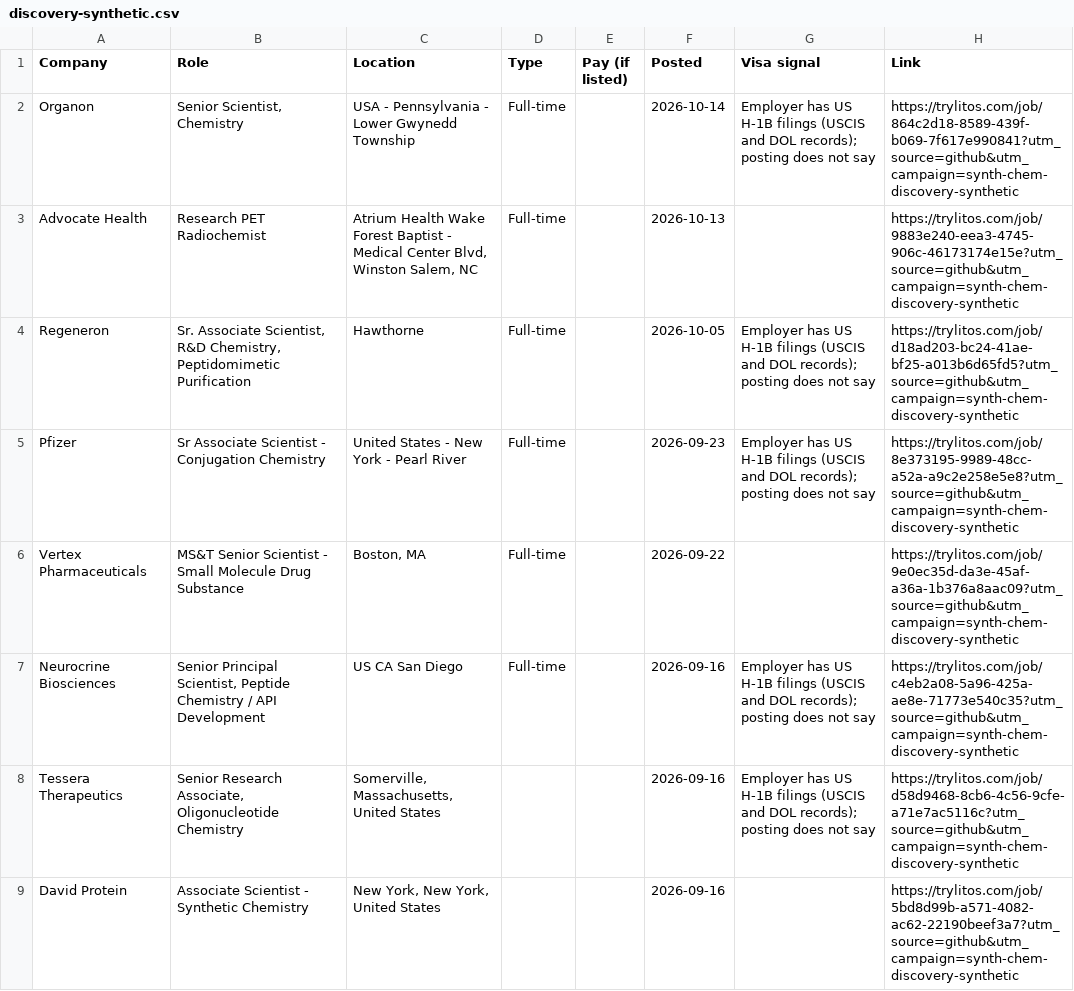
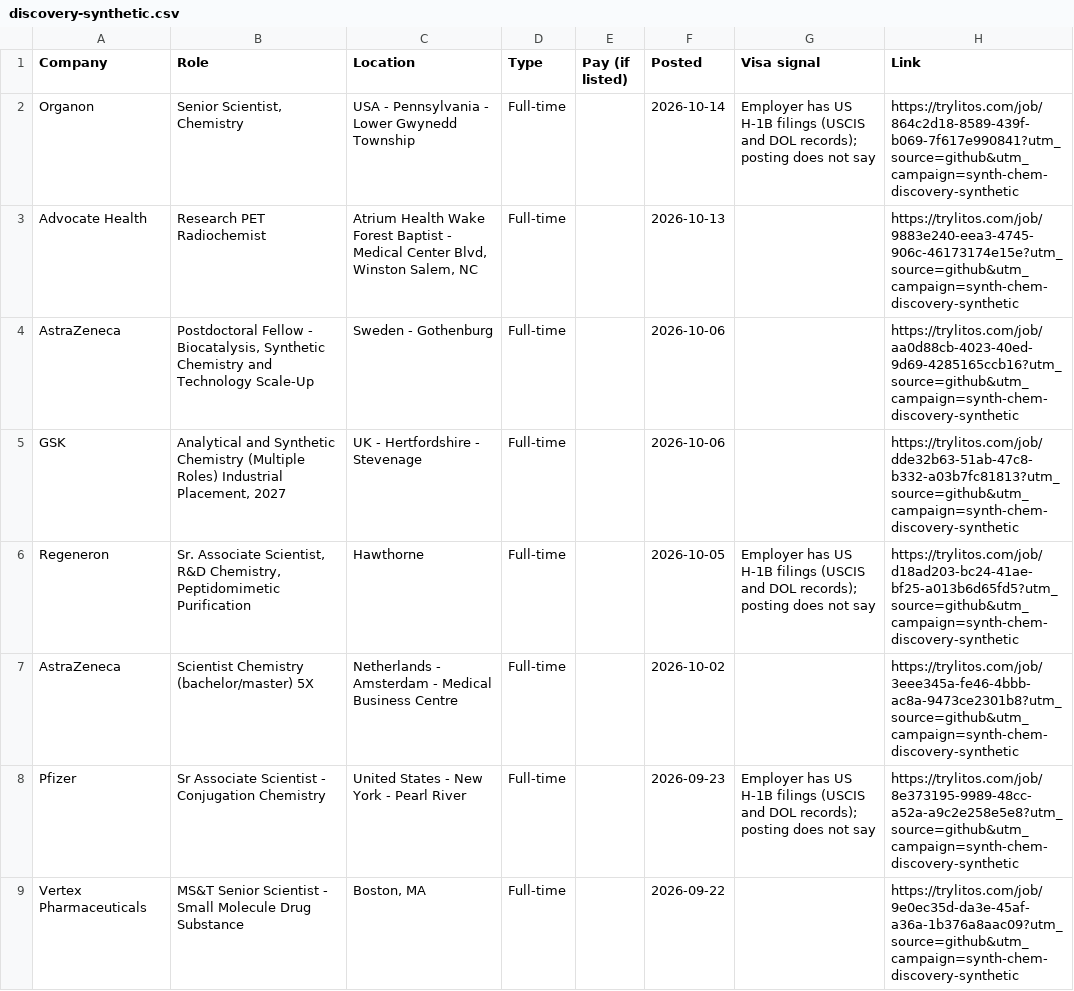
Before and after one commit to mehek-builds/Synthetic-Organic-Chemistry-Jobs, a CSV file: csv/discovery-synthetic.csv, drawn as a sheet; only a part is shown; the shorter side is filled out with more unchanged rows; the diff covers the shown part only.

```diff
--- a/csv/discovery-synthetic.csv
+++ b/csv/discovery-synthetic.csv
@@ -3,3 +3,6 @@ Organon,"Senior Scientist, Chemistry",USA - Pennsylvania - Lower Gwynedd Townshi
 Advocate Health,Research PET Radiochemist,"Atrium Health Wake Forest Baptist - Medical Center Blvd, Winston Salem, NC",Full-time,,2026-10-13,,https://trylitos.com/job/9883e240-eea3-4745-906c-46173174e15e?utm_source=github&utm_campaign=synth-chem-discovery-synthetic
+AstraZeneca,"Postdoctoral Fellow - Biocatalysis, Synthetic Chemistry and Technology Scale-Up",Sweden - Gothenburg,Full-time,,2026-10-06,,https://trylitos.com/job/aa0d88cb-4023-40ed-9d69-4285165ccb16?utm_source=github&utm_campaign=synth-chem-discovery-synthetic
+GSK,"Analytical and Synthetic Chemistry (Multiple Roles) Industrial Placement, 2027",UK - Hertfordshire - Stevenage,Full-time,,2026-10-06,,https://trylitos.com/job/dde32b63-51ab-47c8-b332-a03b7fc81813?utm_source=github&utm_campaign=synth-chem-discovery-synthetic
 Regeneron,"Sr. Associate Scientist, R&D Chemistry, Peptidomimetic Purification",Hawthorne,Full-time,,2026-10-05,Employer has US H-1B filings (USCIS and DOL records); posting does not say,https://trylitos.com/job/d18ad203-bc24-41ae-bf25-a013b6d65fd5?utm_source=github&utm_campaign=synth-chem-discovery-synthetic
+AstraZeneca,Scientist Chemistry (bachelor/master) 5X,Netherlands - Amsterdam - Medical Business Centre,Full-time,,2026-10-02,,https://trylitos.com/job/3eee345a-fe46-4bbb-ac8a-9473ce2301b8?utm_source=github&utm_campaign=synth-chem-discovery-synthetic
 Pfizer,Sr Associate Scientist - Conjugation Chemistry,United States - New York - Pearl River,Full-time,,2026-09-23,Employer has US H-1B filings (USCIS and DOL records); posting does not say,https://trylitos.com/job/8e373195-9989-48cc-a52a-a9c2e258e5e8?utm_source=github&utm_campaign=synth-chem-discovery-synthetic
```
Also changed, not shown: 3 added rows elsewhere in this file, csv/all.csv, csv/internships.csv, 9 other files.
